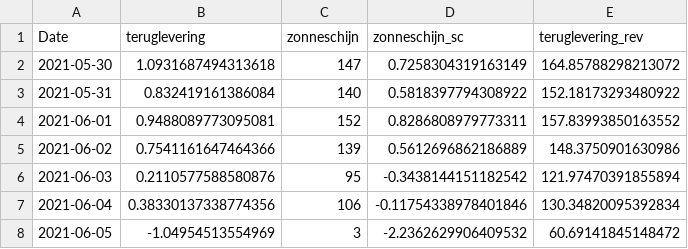
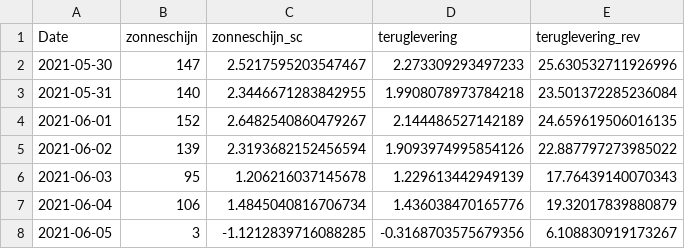
Before and after one commit to leavdheuvel/Modelling_solar_pannel_energy, a CSV file: voorspelling.csv, drawn as a sheet; removed rows and columns are numbered as before the commit, all else as after; the diff names each change by its address in the sheet, - before the commit and + after, or states it on an @@ line.

```diff
--- a/voorspelling.csv
+++ b/voorspelling.csv
-column B (teruglevering), rows 2-8: 1.0931687494313618 | 0.832419161386084 | 0.9488089773095081 | 0.7541161647464366 | 0.2110577588580876 | 0.38330137338774356 | -1.04954513554969
+column D (teruglevering), rows 2-8: 2.273309293497233 | 1.9908078973784218 | 2.144486527142189 | 1.9093974995854126 | 1.229613442949139 | 1.436038470165776 | -0.3168703575679356
-C2 (zonneschijn_sc): 0.7258304319163149
+C2 (zonneschijn_sc): 2.5217595203547467
-E2 (teruglevering_rev): 164.85788298213072
+E2 (teruglevering_rev): 25.630532711926996
-C3 (zonneschijn_sc): 0.5818397794308922
+C3 (zonneschijn_sc): 2.3446671283842955
-E3 (teruglevering_rev): 152.18173293480922
+E3 (teruglevering_rev): 23.501372285236084
-C4 (zonneschijn_sc): 0.8286808979773311
+C4 (zonneschijn_sc): 2.6482540860479267
-E4 (teruglevering_rev): 157.83993850163552
+E4 (teruglevering_rev): 24.659619506016135
-C5 (zonneschijn_sc): 0.5612696862186889
+C5 (zonneschijn_sc): 2.3193682152456594
-E5 (teruglevering_rev): 148.3750901630986
+E5 (teruglevering_rev): 22.887797273985022
-C6 (zonneschijn_sc): -0.3438144151182542
+C6 (zonneschijn_sc): 1.206216037145678
-E6 (teruglevering_rev): 121.97470391855894
+E6 (teruglevering_rev): 17.76439140070343
-C7 (zonneschijn_sc): -0.11754338978401846
+C7 (zonneschijn_sc): 1.4845040816706734
-E7 (teruglevering_rev): 130.34820095392834
+E7 (teruglevering_rev): 19.32017839880879
-C8 (zonneschijn_sc): -2.2362629906409532
+C8 (zonneschijn_sc): -1.1212839716088285
-E8 (teruglevering_rev): 60.69141845148472
+E8 (teruglevering_rev): 6.108830919173267
```
Also changed, not shown: 3 other files.
